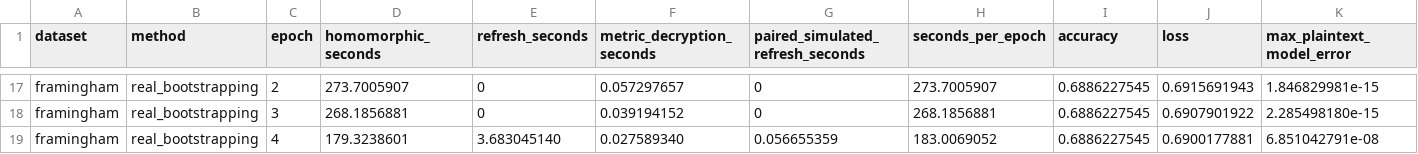
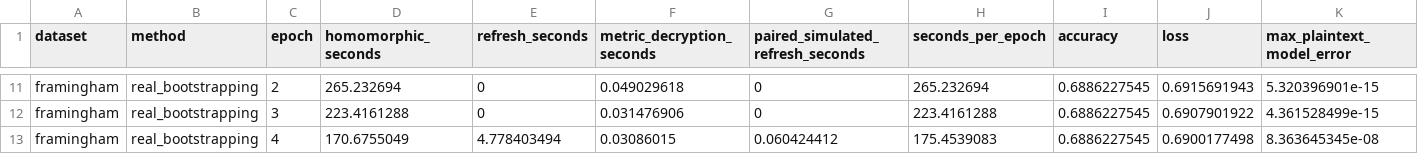
Before and after one commit to joeywwong/openfhe-ckks-logistic-regression, a CSV file: results/benchmark.csv, drawn as a sheet; only a part is shown, gaps mark what is left out; addresses are those after the commit; the diff covers the shown part only; the diff names each change by its address in the sheet, - before the commit and + after, or states it on an @@ line.

Commit message:
feature: Add CKKS sample packing based on the official OpenFHE example
- Pack multiple samples into row-major ciphertext blocks
- Preserve the lab’s datasets, preprocessing, and training algorithm
- Support simulated and real bootstrapping with packed training
- Add packing and post-bootstrap correctness tests
- Document four-epoch benchmarks for both datasets and refresh methods

```diff
--- a/results/benchmark.csv
+++ b/results/benchmark.csv
-D11 (homomorphic_seconds): 273.7005907
+D11 (homomorphic_seconds): 265.232694
-F11 (metric_decryption_seconds): 0.057297657
+F11 (metric_decryption_seconds): 0.049029618
-H11 (seconds_per_epoch): 273.7005907
+H11 (seconds_per_epoch): 265.232694
-K11 (max_plaintext_model_error): 1.846829981e-15
+K11 (max_plaintext_model_error): 5.320396901e-15
-D12 (homomorphic_seconds): 268.1856881
+D12 (homomorphic_seconds): 223.4161288
-F12 (metric_decryption_seconds): 0.039194152
+F12 (metric_decryption_seconds): 0.031476906
-H12 (seconds_per_epoch): 268.1856881
+H12 (seconds_per_epoch): 223.4161288
-K12 (max_plaintext_model_error): 2.285498180e-15
+K12 (max_plaintext_model_error): 4.361528499e-15
-D13 (homomorphic_seconds): 179.3238601
+D13 (homomorphic_seconds): 170.6755049
-E13 (refresh_seconds): 3.683045140
+E13 (refresh_seconds): 4.778403494
-F13 (metric_decryption_seconds): 0.027589340
+F13 (metric_decryption_seconds): 0.03086015
-G13 (paired_simulated_refresh_seconds): 0.056655359
+G13 (paired_simulated_refresh_seconds): 0.060424412
-H13 (seconds_per_epoch): 183.0069052
+H13 (seconds_per_epoch): 175.4539083
-J13 (loss): 0.6900177881
+J13 (loss): 0.6900177498
-K13 (max_plaintext_model_error): 6.851042791e-08
+K13 (max_plaintext_model_error): 8.363645345e-08
```
Also changed, not shown: 3 added rows, 9 removed rows and 17 edited cells elsewhere in this file, 18 other files.
